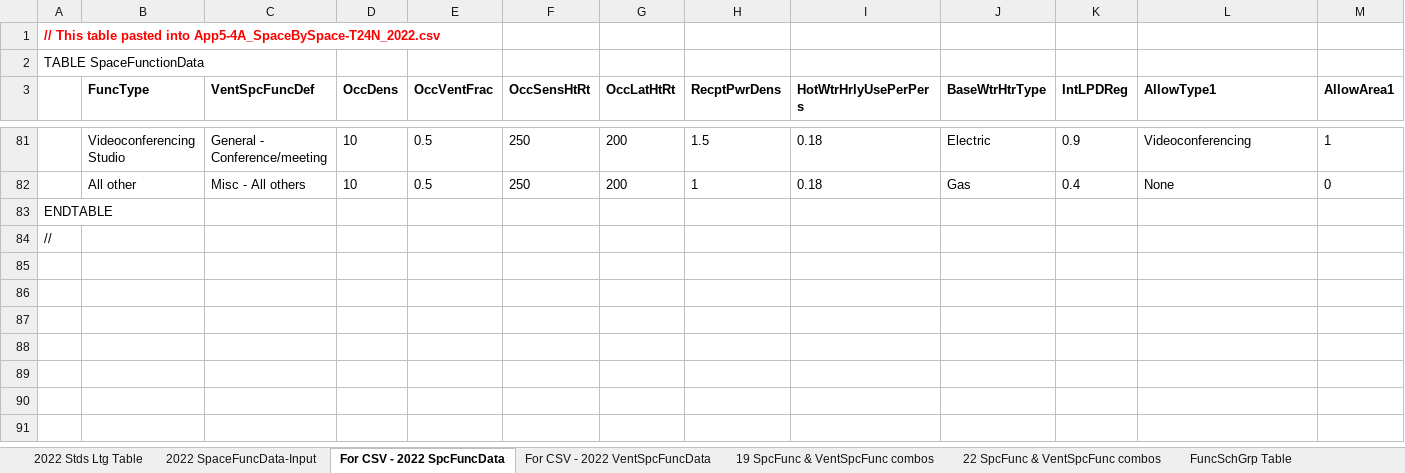
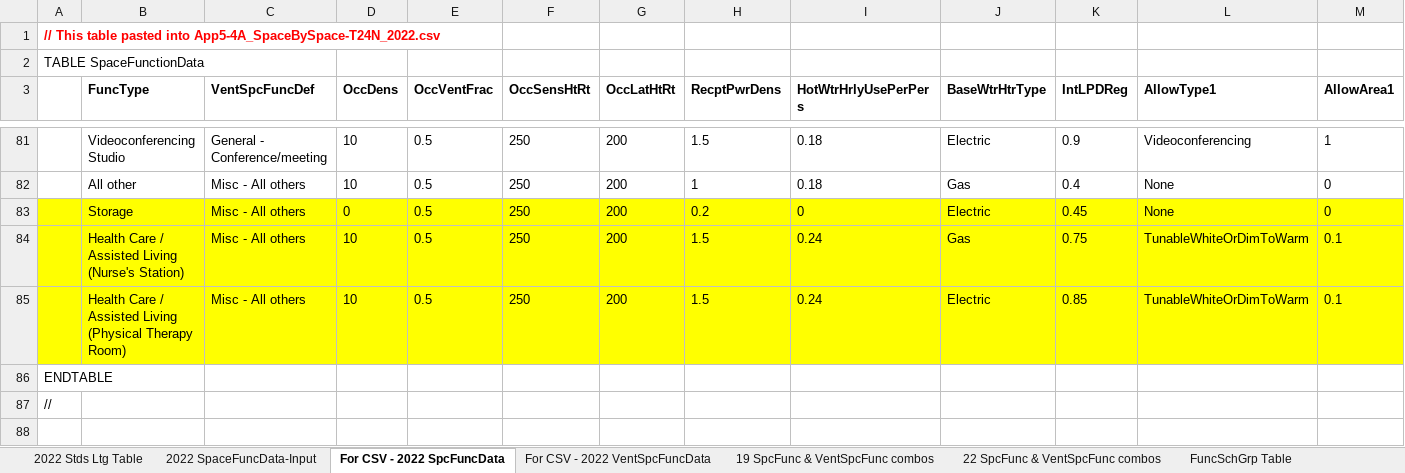
Before and after one commit to joesinger12misc/test-no-LFS, an Excel workbook: Documentation/T24N/Appendix_5.4A_SpaceUseData-T24N-2022.xlsx, sheet For CSV - 2022 SpcFuncData, drawn as a sheet; only a part is shown, gaps mark what is left out; values as stored, in another font and other column widths than the file's, no borders; conditional formats not drawn; removed rows and columns are numbered as before the commit, all else as after; rows hold the shown columns only; the diff names each change by its address in the sheet, - before the commit and + after, or states it on an @@ line.

```diff
--- a/Documentation/T24N/Appendix_5.4A_SpaceUseData-T24N-2022.xlsx (sheet For CSV - 2022 SpcFuncData)
+++ b/Documentation/T24N/Appendix_5.4A_SpaceUseData-T24N-2022.xlsx (sheet For CSV - 2022 SpcFuncData)
+row 83:  | Storage | Misc - All others | 0 | 0.5 | 250 | 200 | 0.2 | 0 | Electric | 0.45 | None | 0
+row 84:  | Health Care / Assisted Living (Nurse's Station) | Misc - All others | 10 | 0.5 | 250 | 200 | 1.5 | 0.24 | Gas | 0.75 | TunableWhiteOrDimToWarm | 0.1
+row 85:  | Health Care / Assisted Living (Physical Therapy Room) | Misc - All others | 10 | 0.5 | 250 | 200 | 1.5 | 0.24 | Electric | 0.85 | TunableWhiteOrDimToWarm | 0.1
-row 85: (empty)
-row 86: (empty)
-row 87: (empty)
```
Also changed, not shown: sheet 22 SpcFunc & VentSpcFunc combos, sheet 2022 SpaceFuncData-Input, sheet 2022 Stds Ltg Table, sheet 2022SpcFunc BEMEnums Gen, formulas that keep their value.
